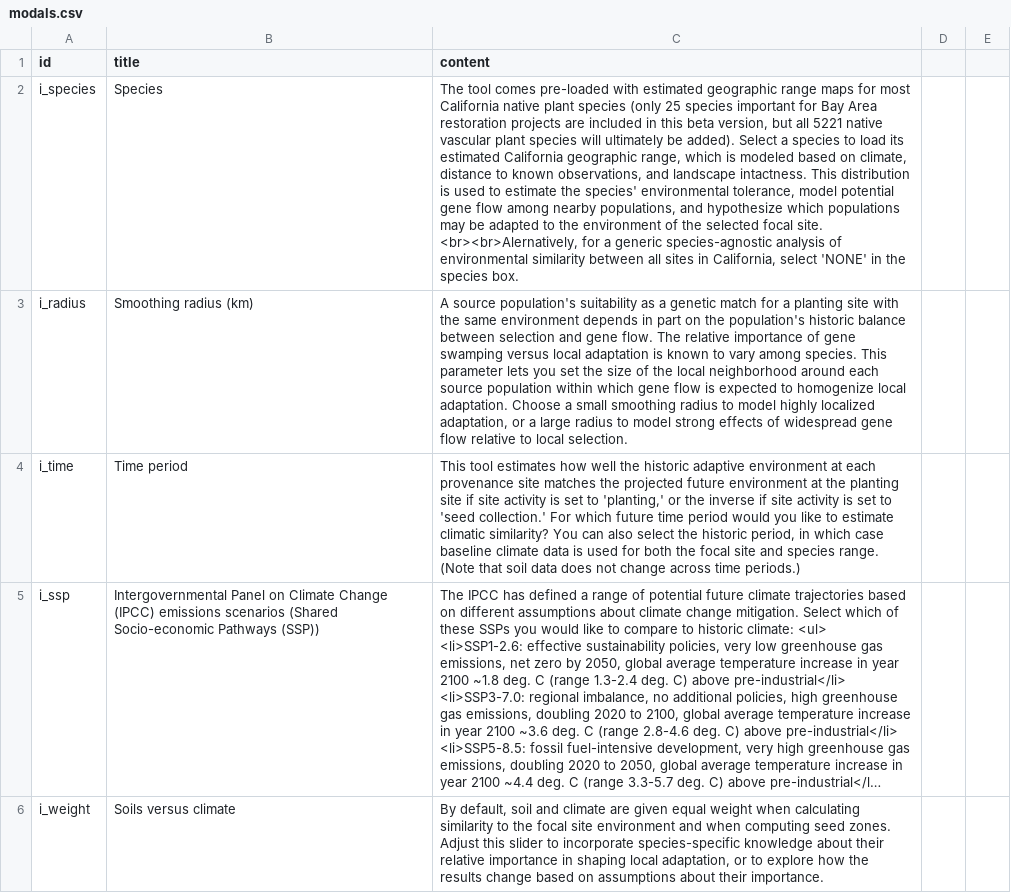
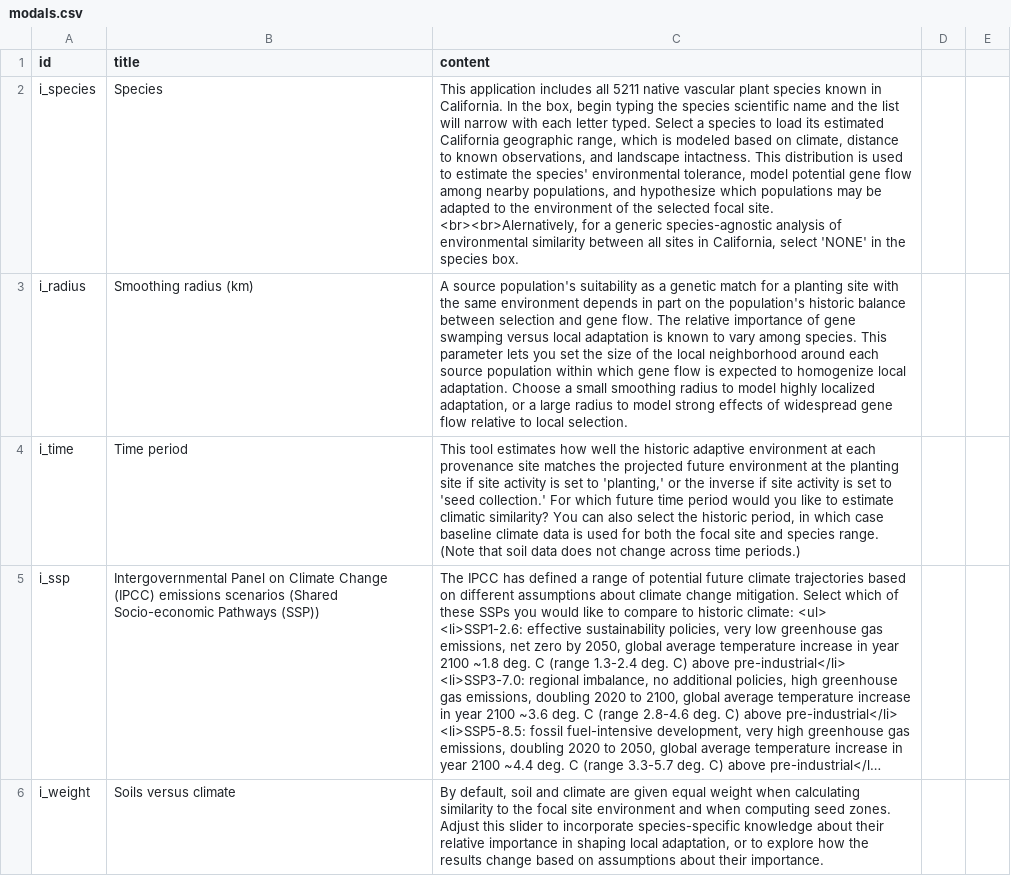
Before and after one commit to matthewkling/seeds-of-change, a CSV file: assets/modals.csv, drawn as a sheet; only a part is shown; long unchanged cells end in …; the diff names each change by its address in the sheet, - before the commit and + after, or states it on an @@ line.

Commit message:
update species modal for full flora

```diff
--- a/assets/modals.csv
+++ b/assets/modals.csv
-C2 (content): The tool comes pre-loaded with estimated geographic range maps for most California native plant species (only 25 species important for Bay Area restoration projects are included in this beta version, but all 5221 native vascular plant species will ultimately be added). Select a…
+C2 (content): This application includes all 5211 native vascular plant species known in California. In the box, begin typing the species scientific name and the list will narrow with each letter typed. Select a…
```
